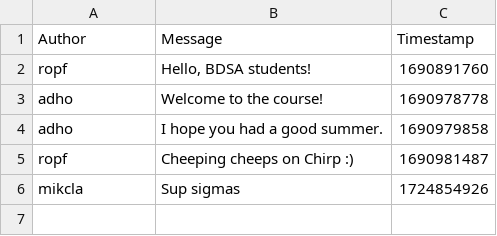
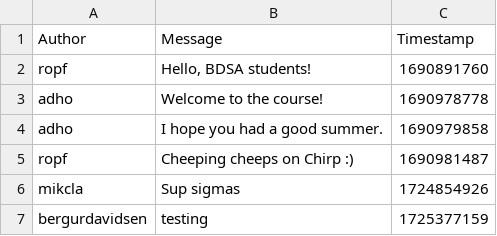
Before and after one commit to ITU-BDSA2024-GROUP4/Chirp, a CSV file: Chirp.CLI/chirp_cli_db.csv, drawn as a sheet; the diff names each change by its address in the sheet, - before the commit and + after, or states it on an @@ line.

```diff
--- a/Chirp.CLI/chirp_cli_db.csv
+++ b/Chirp.CLI/chirp_cli_db.csv
+row 7: bergurdavidsen | testing | 1725377159
```
Also changed, not shown: 2 other files.
